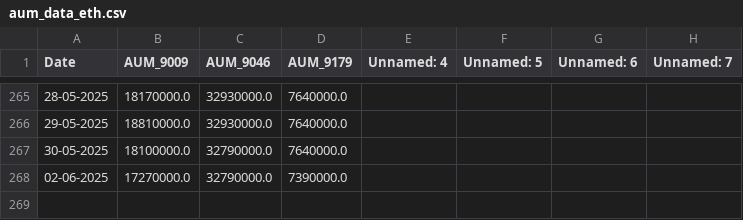
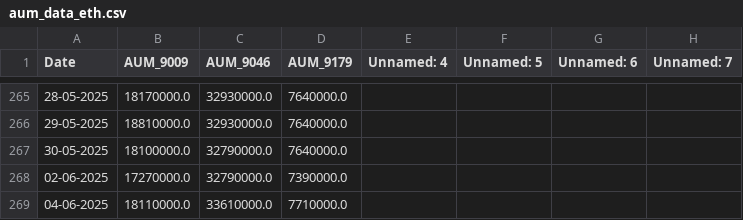
Before and after one commit to chamadihimaya/HKEX_ETH_AUM, a CSV file: aum_data_eth.csv, drawn as a sheet; only a part is shown, gaps mark what is left out; the diff names each change by its address in the sheet, - before the commit and + after, or states it on an @@ line.

```diff
--- a/aum_data_eth.csv
+++ b/aum_data_eth.csv
+row 269: 04-06-2025 | 18110000.0 | 33610000.0 | 7710000.0
```
